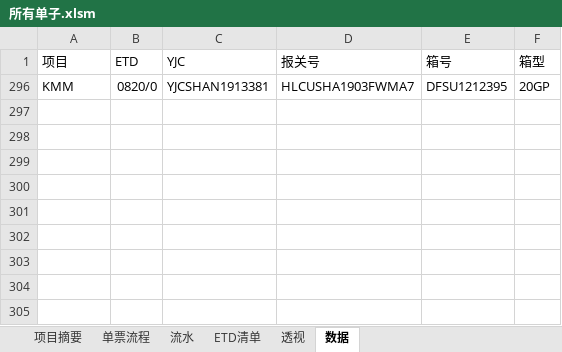
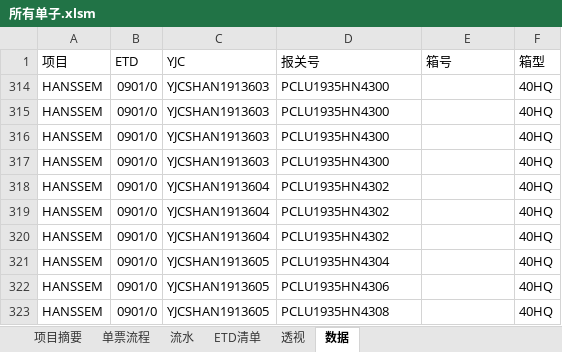
Before and after one commit to ColorfullyZhang/rang, an Excel workbook: yjc/所有单子.xlsm, sheet 数据, drawn as a sheet; values as stored, in another font and other column widths than the file's, no borders; table styles not drawn; removed rows and columns are numbered as before the commit, all else as after; the diff names each change by its address in the sheet, - before the commit and + after, or states it on an @@ line.

```diff
--- a/yjc/所有单子.xlsm (sheet 数据)
+++ b/yjc/所有单子.xlsm (sheet 数据)
@@ row 296 hidden: KMM | 0820/0 | YJCSHAN1913381 | HLCUSHA1903FWMA7 | DFSU1212395 | 20GP @@
@@ row 314 unhidden: HANSSEM | 0901/0 | YJCSHAN1913603 | PCLU1935HN4300 |  | 40HQ @@
@@ row 315 unhidden: HANSSEM | 0901/0 | YJCSHAN1913603 | PCLU1935HN4300 |  | 40HQ @@
@@ row 316 unhidden: HANSSEM | 0901/0 | YJCSHAN1913603 | PCLU1935HN4300 |  | 40HQ @@
@@ row 317 unhidden: HANSSEM | 0901/0 | YJCSHAN1913603 | PCLU1935HN4300 |  | 40HQ @@
@@ row 318 unhidden: HANSSEM | 0901/0 | YJCSHAN1913604 | PCLU1935HN4302 |  | 40HQ @@
@@ row 319 unhidden: HANSSEM | 0901/0 | YJCSHAN1913604 | PCLU1935HN4302 |  | 40HQ @@
@@ row 320 unhidden: HANSSEM | 0901/0 | YJCSHAN1913604 | PCLU1935HN4302 |  | 40HQ @@
@@ row 321 unhidden: HANSSEM | 0901/0 | YJCSHAN1913605 | PCLU1935HN4304 |  | 40HQ @@
@@ row 322 unhidden: HANSSEM | 0901/0 | YJCSHAN1913605 | PCLU1935HN4306 |  | 40HQ @@
@@ row 323 unhidden: HANSSEM | 0901/0 | YJCSHAN1913605 | PCLU1935HN4308 |  | 40HQ @@
```
Also changed, not shown: sheet 流水, sheet ETD清单, hidden cells.
